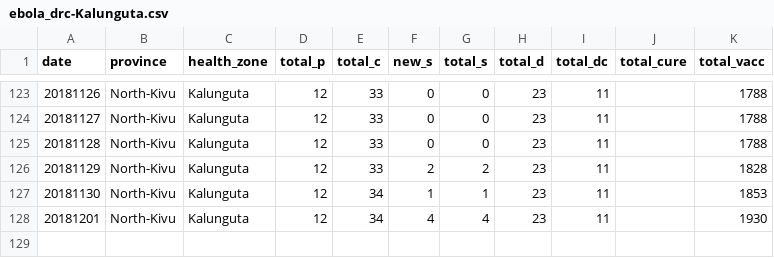
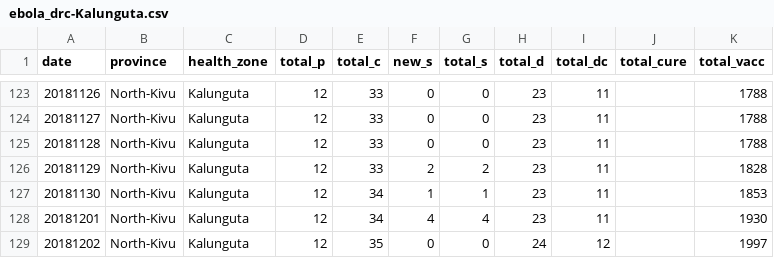
Before and after one commit to sophiemeakin/ebola_drc, a CSV file: data/health_zone/ebola_drc-Kalunguta.csv, drawn as a sheet; only a part is shown, gaps mark what is left out.

```diff
--- a/data/health_zone/ebola_drc-Kalunguta.csv
+++ b/data/health_zone/ebola_drc-Kalunguta.csv
@@ -128 +128,2 @@ date,province,health_zone,total_p,total_c,new_s,total_s,total_d,total_dc,total_c
 20181201,North-Kivu,Kalunguta,12,34,4,4,23,11,,1930
+20181202,North-Kivu,Kalunguta,12,35,0,0,24,12,,1997
```
Also changed, not shown: data/health_zone/ebola_drc-Beni.csv, data/health_zone/ebola_drc-Butembo.csv, 19 other files.
